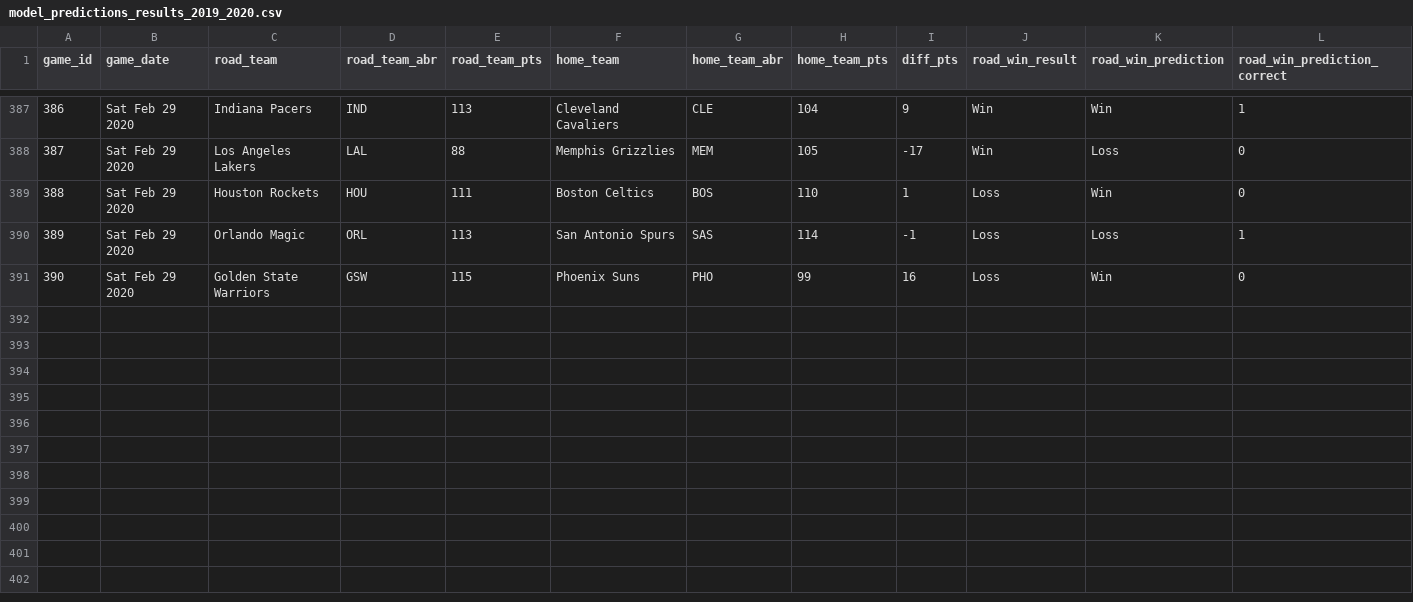
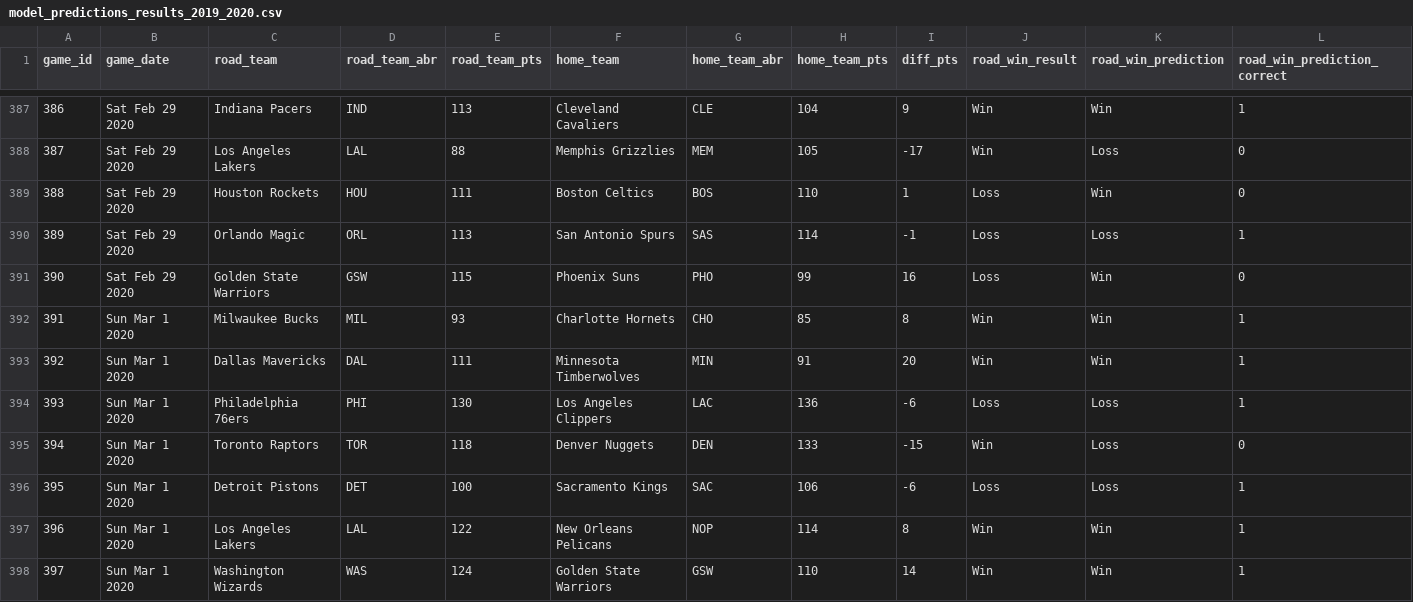
Before and after one commit to zsubhani/utexas_hw_python, a CSV file: model_predictions_results_2019_2020.csv, drawn as a sheet; only a part is shown, gaps mark what is left out.

Commit message:
updated results

```diff
--- a/model_predictions_results_2019_2020.csv
+++ b/model_predictions_results_2019_2020.csv
@@ -391 +391,8 @@
 390,Sat Feb 29 2020,Golden State Warriors,GSW,115,Phoenix Suns,PHO,99,16,Loss,Win,0
+391,Sun Mar 1 2020,Milwaukee Bucks,MIL,93,Charlotte Hornets,CHO,85,8,Win,Win,1
+392,Sun Mar 1 2020,Dallas Mavericks,DAL,111,Minnesota Timberwolves,MIN,91,20,Win,Win,1
+393,Sun Mar 1 2020,Philadelphia 76ers,PHI,130,Los Angeles Clippers,LAC,136,-6,Loss,Loss,1
+394,Sun Mar 1 2020,Toronto Raptors,TOR,118,Denver Nuggets,DEN,133,-15,Win,Loss,0
+395,Sun Mar 1 2020,Detroit Pistons,DET,100,Sacramento Kings,SAC,106,-6,Loss,Loss,1
+396,Sun Mar 1 2020,Los Angeles Lakers,LAL,122,New Orleans Pelicans,NOP,114,8,Win,Win,1
+397,Sun Mar 1 2020,Washington Wizards,WAS,124,Golden State Warriors,GSW,110,14,Win,Win,1
```
